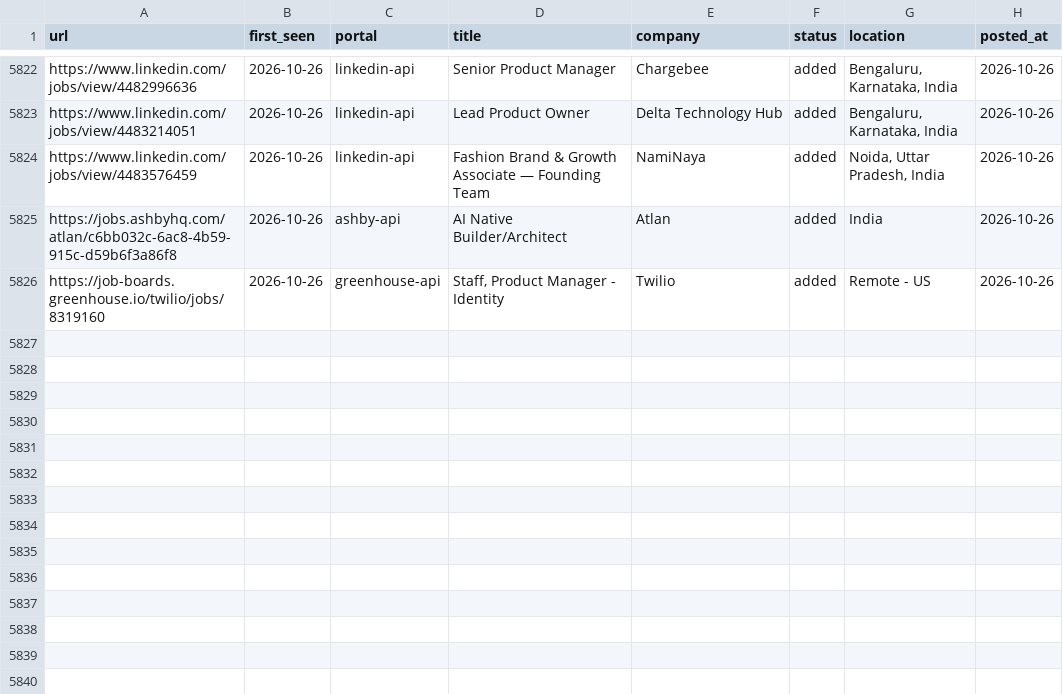
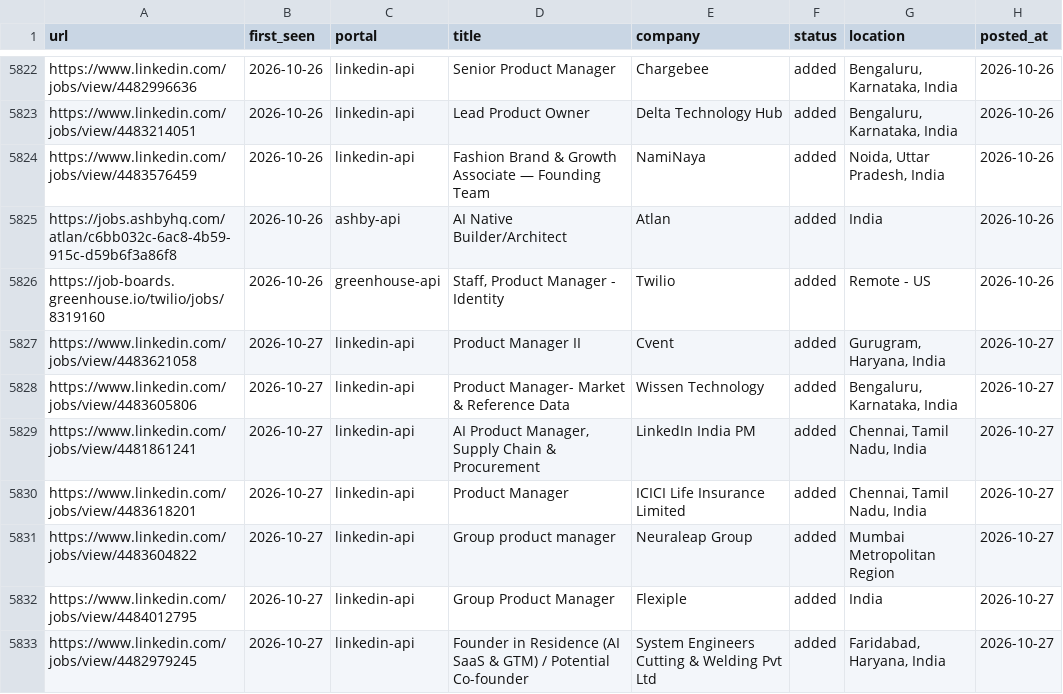
Before and after one commit to Meher1712/career-ops, a TSV file: data/scan-history.tsv, drawn as a sheet; only a part is shown, gaps mark what is left out.

Commit message:
scan: 2026-10-27 — 7 new jobs

```diff
--- a/data/scan-history.tsv
+++ b/data/scan-history.tsv
@@ -5826 +5826,8 @@ https://jobs.ashbyhq.com/atlan/c6bb032c-6ac8-4b59-915c-d59b6f3a86f8	2026-10-26	a
 https://job-boards.greenhouse.io/twilio/jobs/8319160	2026-10-26	greenhouse-api	Staff, Product Manager - Identity	Twilio	added	Remote - US	2026-10-26
+https://www.linkedin.com/jobs/view/4483621058	2026-10-27	linkedin-api	Product Manager II	Cvent	added	Gurugram, Haryana, India	2026-10-27
+https://www.linkedin.com/jobs/view/4483605806	2026-10-27	linkedin-api	Product Manager- Market & Reference Data	Wissen Technology	added	Bengaluru, Karnataka, India	2026-10-27
+https://www.linkedin.com/jobs/view/4481861241	2026-10-27	linkedin-api	AI Product Manager, Supply Chain & Procurement	LinkedIn India PM	added	Chennai, Tamil Nadu, India	2026-10-27
+https://www.linkedin.com/jobs/view/4483618201	2026-10-27	linkedin-api	Product Manager	ICICI Life Insurance Limited	added	Chennai, Tamil Nadu, India	2026-10-27
+https://www.linkedin.com/jobs/view/4483604822	2026-10-27	linkedin-api	Group product manager	Neuraleap Group	added	Mumbai Metropolitan Region	2026-10-27
+https://www.linkedin.com/jobs/view/4484012795	2026-10-27	linkedin-api	Group Product Manager	Flexiple	added	India	2026-10-27
+https://www.linkedin.com/jobs/view/4482979245	2026-10-27	linkedin-api	Founder in Residence (AI SaaS & GTM) / Potential Co-founder	System Engineers Cutting & Welding Pvt Ltd	added	Faridabad, Haryana, India	2026-10-27
```
Also changed, not shown: 1 other file.
